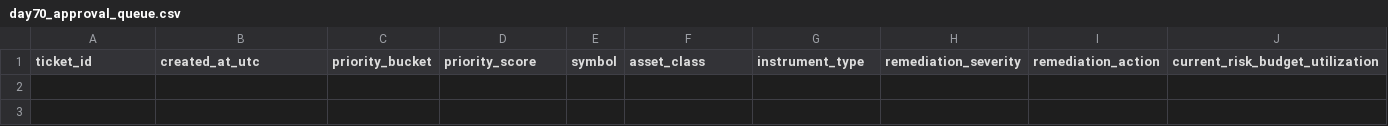
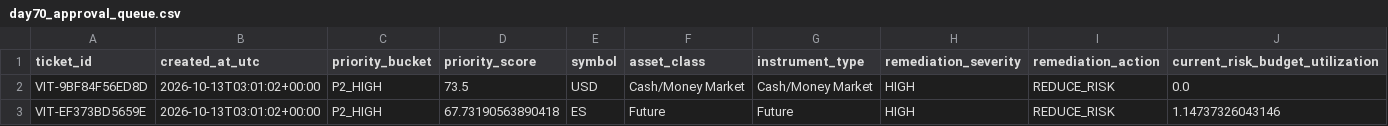
Before and after one commit to Agunp1/AI-Financial-Analyst, a CSV file: day70_approval_queue.csv, drawn as a sheet; only a part is shown; rows hold the shown columns only; the diff names each change by its address in the sheet, - before the commit and + after, or states it on an @@ line.

```diff
--- a/day70_approval_queue.csv
+++ b/day70_approval_queue.csv
+row 2: VIT-9BF84F56ED8D | 2026-10-13T03:01:02+00:00 | P2_HIGH | 73.5 | USD | Cash/Money Market | Cash/Money Market | HIGH | REDUCE_RISK | 0.0
+row 3: VIT-EF373BD5659E | 2026-10-13T03:01:02+00:00 | P2_HIGH | 67.73190563890418 | ES | Future | Future | HIGH | REDUCE_RISK | 1.14737326043146
```
Also changed, not shown: day67_instrument_risk_monitor.csv, day67_risk_alerts.csv, 25 other files.
